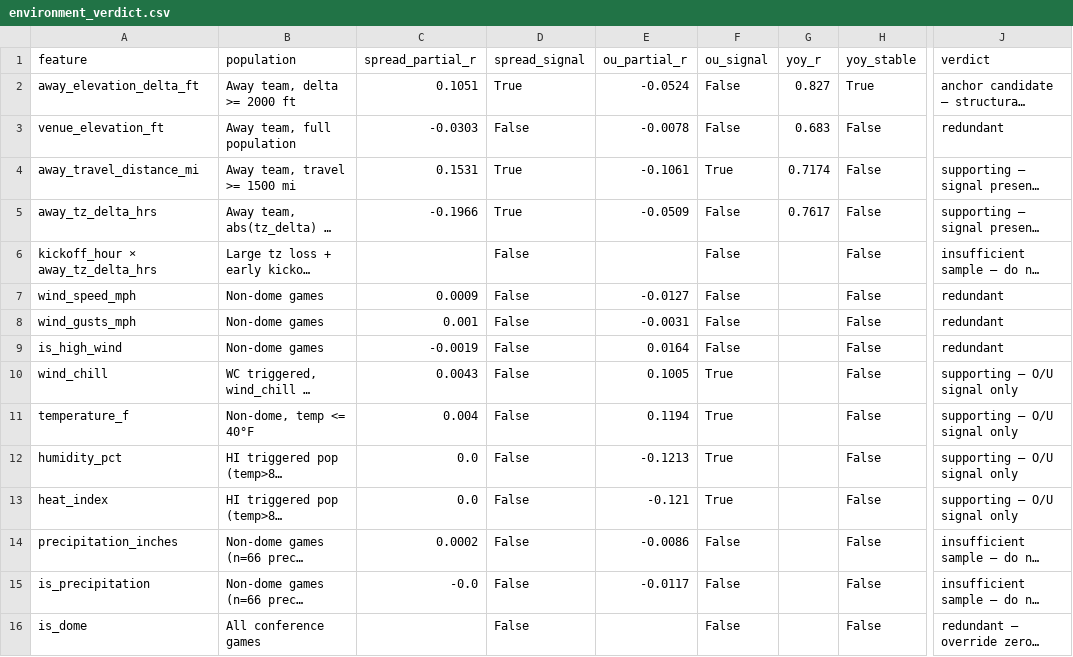
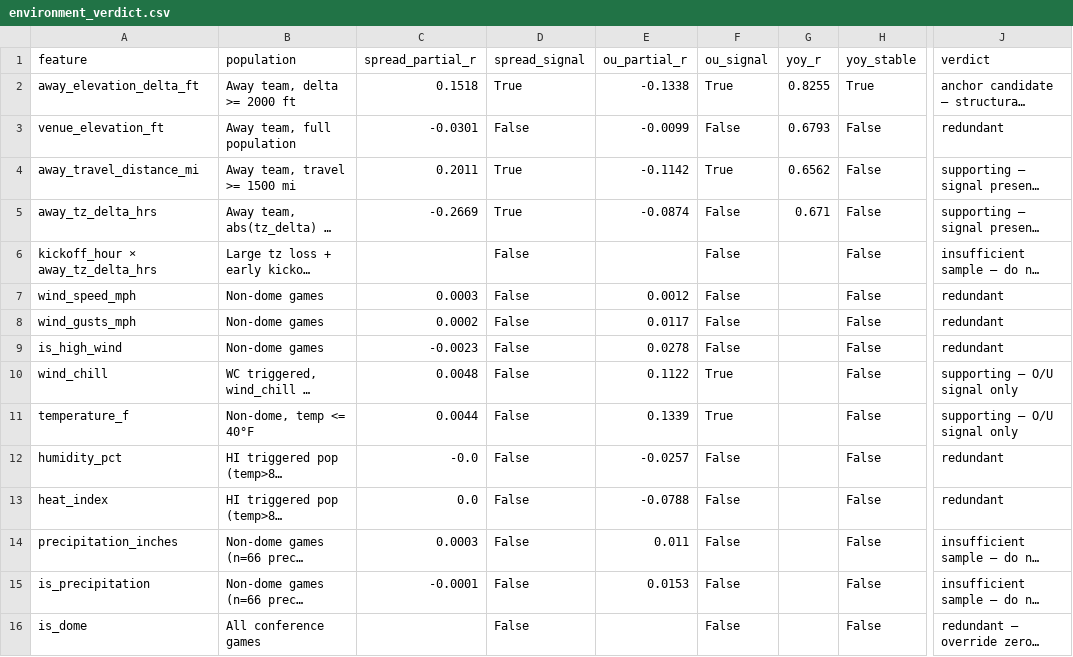
Before and after one commit to kj-1220/cfb-analytics, a CSV file: artifacts/environment_verdict.csv, drawn as a sheet; only a part is shown, gaps mark what is left out; long unchanged cells end in …; the diff names each change by its address in the sheet, - before the commit and + after, or states it on an @@ line.

```diff
--- a/artifacts/environment_verdict.csv
+++ b/artifacts/environment_verdict.csv
-C2 (spread_partial_r): 0.1051
+C2 (spread_partial_r): 0.1518
-E2 (ou_partial_r): -0.0524
+E2 (ou_partial_r): -0.1338
-F2 (ou_signal): False
+F2 (ou_signal): True
-G2 (yoy_r): 0.827
+G2 (yoy_r): 0.8255
-C3 (spread_partial_r): -0.0303
+C3 (spread_partial_r): -0.0301
-E3 (ou_partial_r): -0.0078
+E3 (ou_partial_r): -0.0099
-G3 (yoy_r): 0.683
+G3 (yoy_r): 0.6793
-C4 (spread_partial_r): 0.1531
+C4 (spread_partial_r): 0.2011
-E4 (ou_partial_r): -0.1061
+E4 (ou_partial_r): -0.1142
-G4 (yoy_r): 0.7174
+G4 (yoy_r): 0.6562
-C5 (spread_partial_r): -0.1966
+C5 (spread_partial_r): -0.2669
-E5 (ou_partial_r): -0.0509
+E5 (ou_partial_r): -0.0874
-G5 (yoy_r): 0.7617
+G5 (yoy_r): 0.671
-C7 (spread_partial_r): 0.0009
+C7 (spread_partial_r): 0.0003
-E7 (ou_partial_r): -0.0127
+E7 (ou_partial_r): 0.0012
-C8 (spread_partial_r): 0.001
+C8 (spread_partial_r): 0.0002
-E8 (ou_partial_r): -0.0031
+E8 (ou_partial_r): 0.0117
-C9 (spread_partial_r): -0.0019
+C9 (spread_partial_r): -0.0023
-E9 (ou_partial_r): 0.0164
+E9 (ou_partial_r): 0.0278
-C10 (spread_partial_r): 0.0043
+C10 (spread_partial_r): 0.0048
-E10 (ou_partial_r): 0.1005
+E10 (ou_partial_r): 0.1122
-C11 (spread_partial_r): 0.004
+C11 (spread_partial_r): 0.0044
-E11 (ou_partial_r): 0.1194
+E11 (ou_partial_r): 0.1339
-C12 (spread_partial_r): 0.0
+C12 (spread_partial_r): -0.0
-E12 (ou_partial_r): -0.1213
+E12 (ou_partial_r): -0.0257
-F12:F13 (ou_signal): True
+F12:F13 (ou_signal): False
-J12:J13 (verdict): supporting — O/U signal only
+J12:J13 (verdict): redundant
-E13 (ou_partial_r): -0.121
+E13 (ou_partial_r): -0.0788
-C14 (spread_partial_r): 0.0002
+C14 (spread_partial_r): 0.0003
-E14 (ou_partial_r): -0.0086
+E14 (ou_partial_r): 0.011
-C15 (spread_partial_r): -0.0
+C15 (spread_partial_r): -0.0001
-E15 (ou_partial_r): -0.0117
+E15 (ou_partial_r): 0.0153
```
Also changed, not shown: artifacts/elo_excitement_verdict.csv, artifacts/epa_feature_verdict.csv, 15 other files.
